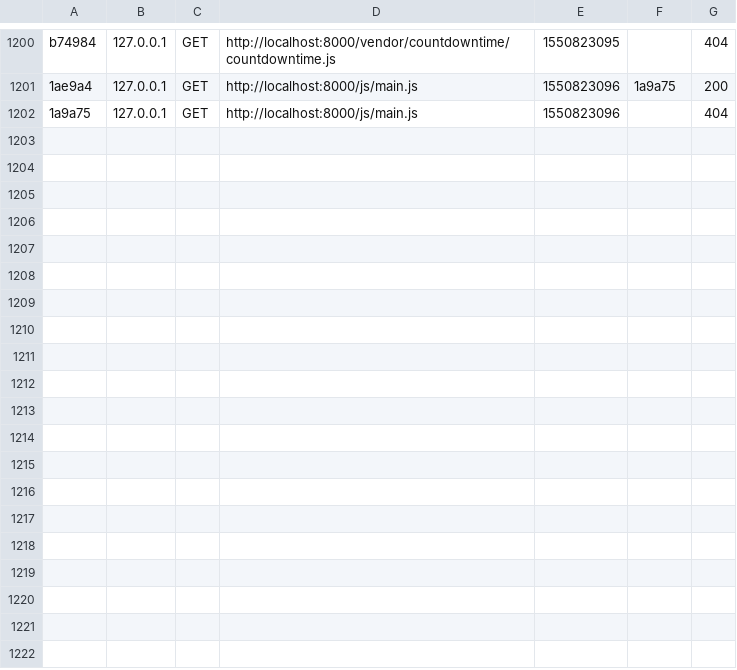
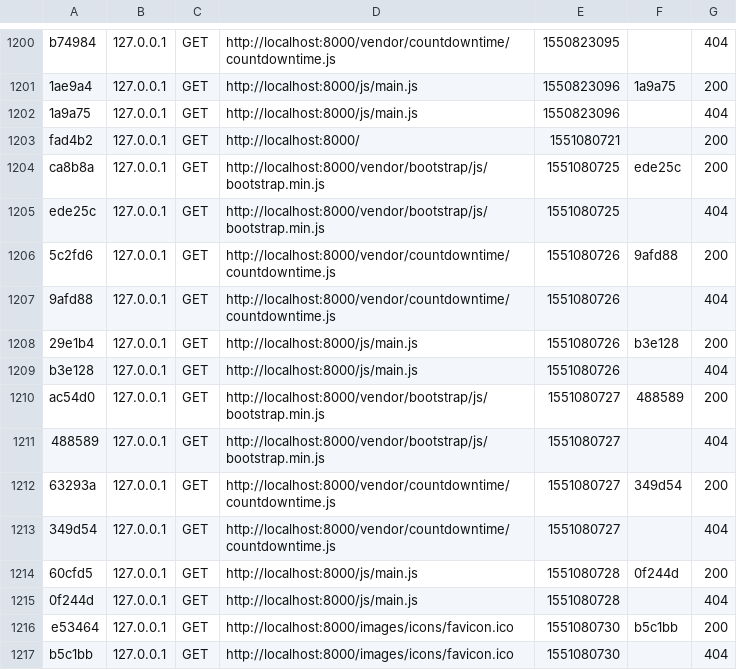
Before and after one commit to ProjetFokontany/Fokontany, a CSV file: var/cache/dev/profiler/index.csv, drawn as a sheet; only a part is shown, gaps mark what is left out; the diff names each change by its address in the sheet, - before the commit and + after, or states it on an @@ line.

```diff
--- a/var/cache/dev/profiler/index.csv
+++ b/var/cache/dev/profiler/index.csv
+row 1203: fad4b2 | 127.0.0.1 | GET | http://localhost:8000/ | 1551080721 |  | 200
+row 1204: ca8b8a | 127.0.0.1 | GET | http://localhost:8000/vendor/bootstrap/js/bootstrap.min.js | 1551080725 | ede25c | 200
+row 1205: ede25c | 127.0.0.1 | GET | http://localhost:8000/vendor/bootstrap/js/bootstrap.min.js | 1551080725 |  | 404
+row 1206: 5c2fd6 | 127.0.0.1 | GET | http://localhost:8000/vendor/countdowntime/countdowntime.js | 1551080726 | 9afd88 | 200
+row 1207: 9afd88 | 127.0.0.1 | GET | http://localhost:8000/vendor/countdowntime/countdowntime.js | 1551080726 |  | 404
+row 1208: 29e1b4 | 127.0.0.1 | GET | http://localhost:8000/js/main.js | 1551080726 | b3e128 | 200
+row 1209: b3e128 | 127.0.0.1 | GET | http://localhost:8000/js/main.js | 1551080726 |  | 404
+row 1210: ac54d0 | 127.0.0.1 | GET | http://localhost:8000/vendor/bootstrap/js/bootstrap.min.js | 1551080727 | 488589 | 200
+row 1211: 488589 | 127.0.0.1 | GET | http://localhost:8000/vendor/bootstrap/js/bootstrap.min.js | 1551080727 |  | 404
+row 1212: 63293a | 127.0.0.1 | GET | http://localhost:8000/vendor/countdowntime/countdowntime.js | 1551080727 | 349d54 | 200
+row 1213: 349d54 | 127.0.0.1 | GET | http://localhost:8000/vendor/countdowntime/countdowntime.js | 1551080727 |  | 404
+row 1214: 60cfd5 | 127.0.0.1 | GET | http://localhost:8000/js/main.js | 1551080728 | 0f244d | 200
+row 1215: 0f244d | 127.0.0.1 | GET | http://localhost:8000/js/main.js | 1551080728 |  | 404
+row 1216: e53464 | 127.0.0.1 | GET | http://localhost:8000/images/icons/favicon.ico | 1551080730 | b5c1bb | 200
+row 1217: b5c1bb | 127.0.0.1 | GET | http://localhost:8000/images/icons/favicon.ico | 1551080730 |  | 404
```
Also changed, not shown: 17 other files.
